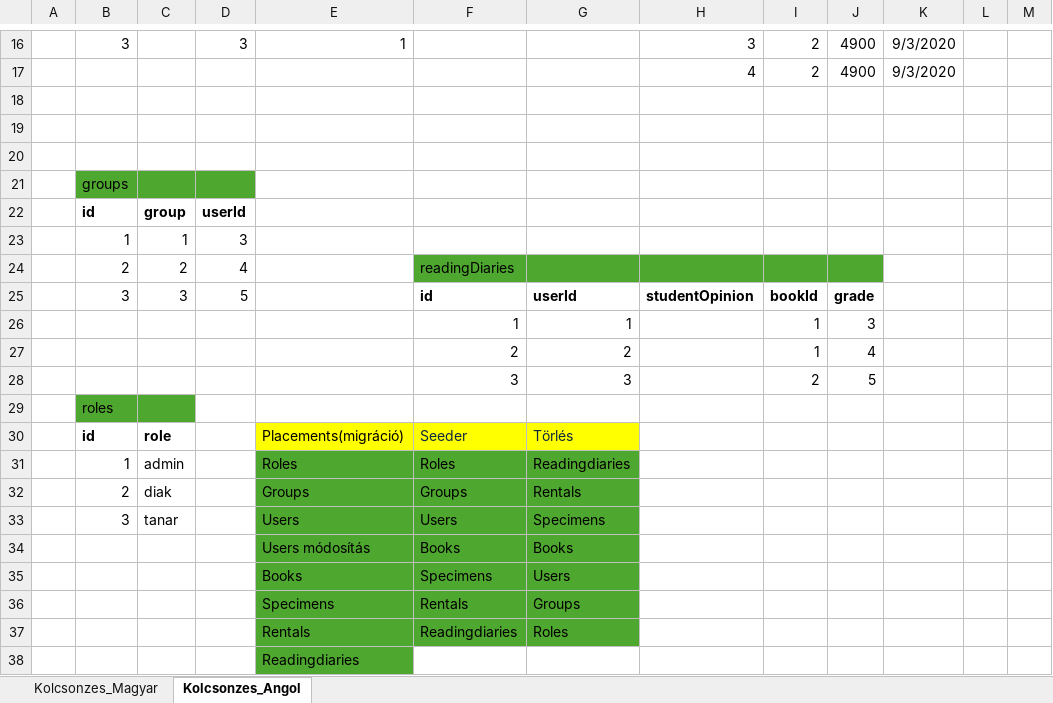
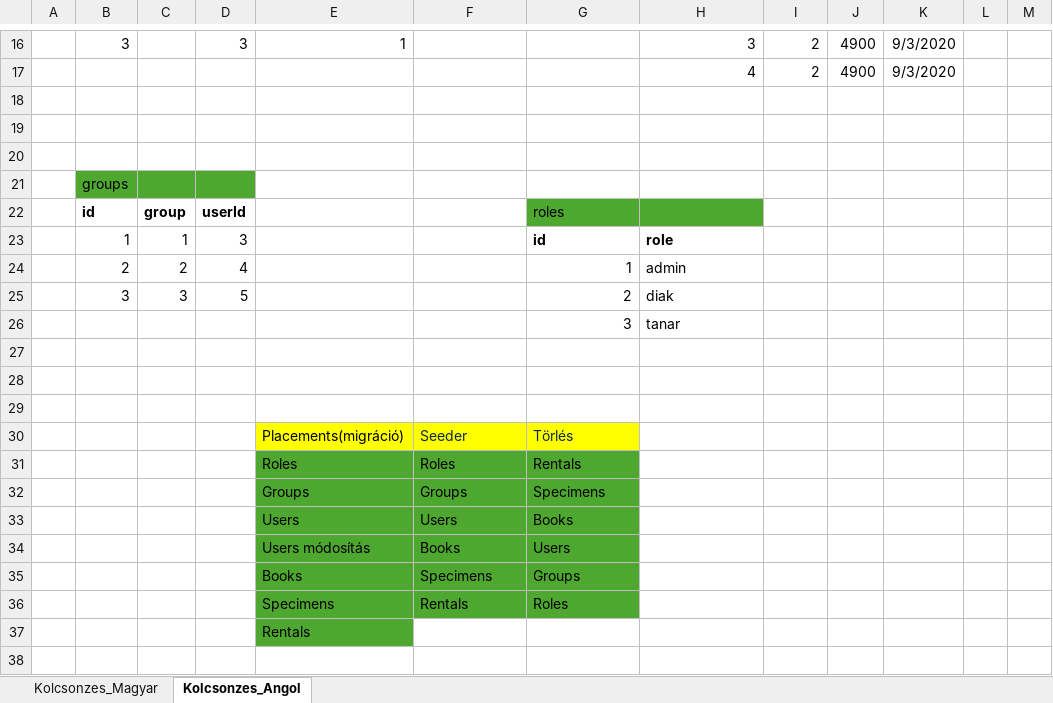
Before and after one commit to Blady7/Kolcsonzes_Projekt, an Excel workbook: Backend/database/Adatbázis.xlsx, sheet Kolcsonzes_Angol, drawn as a sheet; only a part is shown, gaps mark what is left out; values as stored, in another font and other column widths than the file's, no borders; charts and pictures and table styles not drawn; removed rows and columns are numbered as before the commit, all else as after; the diff names each change by its address in the sheet, - before the commit and + after, or states it on an @@ line.

Commit message:
excel javítás

```diff
--- a/Backend/database/Adatbázis.xlsx (sheet Kolcsonzes_Angol)
+++ b/Backend/database/Adatbázis.xlsx (sheet Kolcsonzes_Angol)
-G22: (empty)
+G22: roles
-G22:H22 fill: none
+G22:H22 fill: #4EA72E
-G23: (empty)
+G23: id
-H23: (empty)
+H23: role
-F24: readingDiaries
+F24: (empty)
-F24:J24 fill: #4EA72E
+F24:J24 fill: none
-G24: (empty)
+G24: 1
-H24: (empty)
+H24: admin
-row 25:  | 3 | 3 | 5 |  | id | userId | studentOpinion | bookId | grade
-row 26:  |  |  |  |  | 1 | 1 |  | 1 | 3
+row 25:  | 3 | 3 | 5 |  |  | 2 | diak
+row 26:  |  |  |  |  |  | 3 | tanar
-row 27:  |  |  |  |  | 2 | 2 |  | 1 | 4
+row 27: (empty)
-row 28:  |  |  |  |  | 3 | 3 |  | 2 | 5
+row 28: (empty)
-B29: roles
+B29: (empty)
-B29:C29 fill: #4EA72E
+B29:C29 fill: none
-B30: id
+B30: (empty)
-C30: role
+C30: (empty)
-row 31:  | 1 | admin |  | Roles | Roles | Readingdiaries
-row 32:  | 2 | diak |  | Groups | Groups | Rentals
-row 33:  | 3 | tanar |  | Users | Users | Specimens
+row 31:  |  |  |  | Roles | Roles | Rentals
+row 32:  |  |  |  | Groups | Groups | Specimens
+row 33:  |  |  |  | Users | Users | Books
-G34: Books
+G34: Users
-G35: Users
+G35: Groups
-G36: Groups
+G36: Roles
-row 37:  |  |  |  | Rentals | Readingdiaries | Roles
-E37: Readingdiaries
+E37: Rentals
```
Also changed, not shown: sheet Kolcsonzes_Magyar, charts or pictures.
